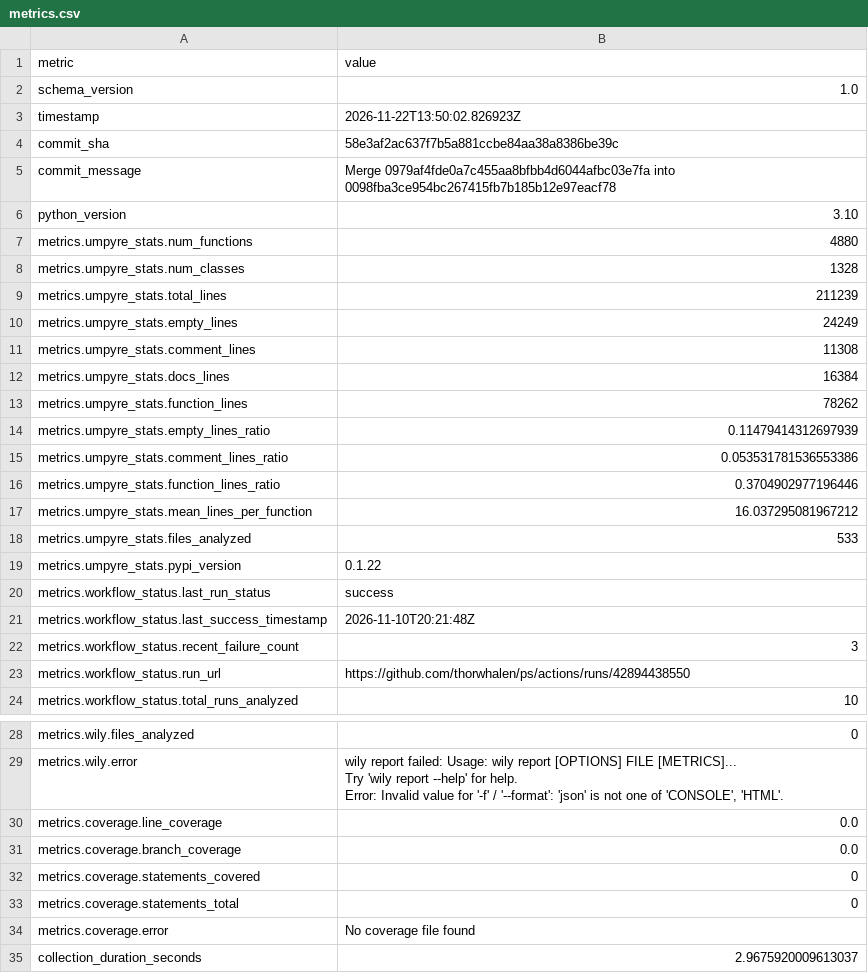
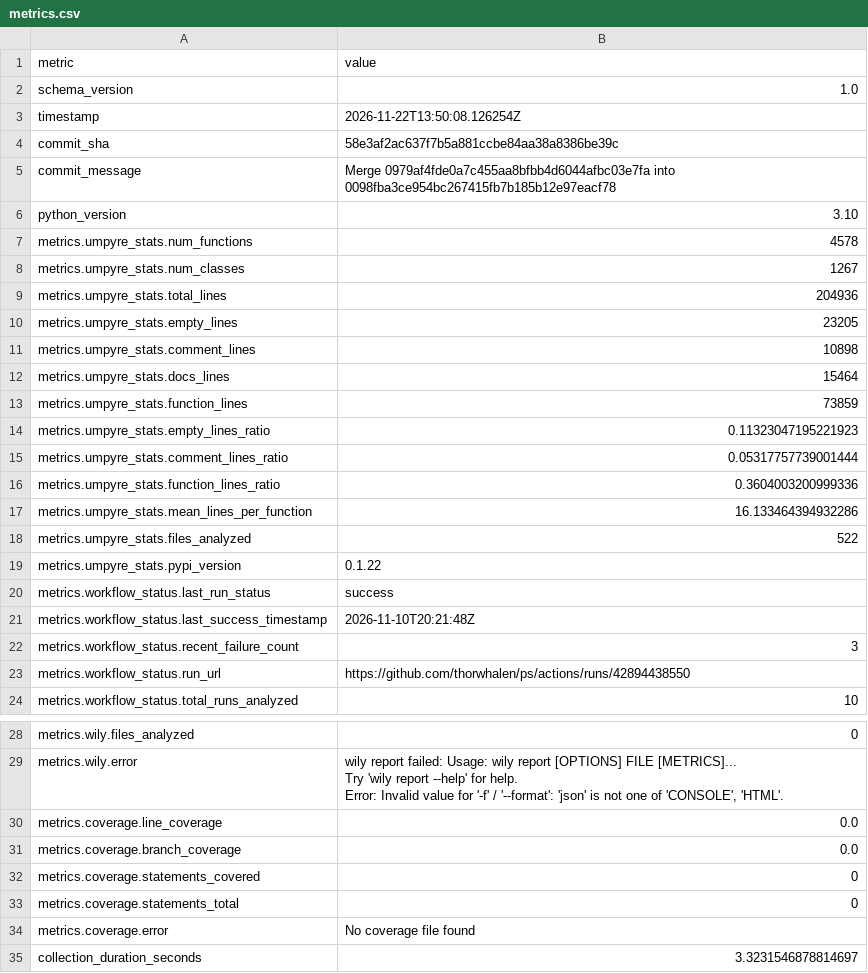
Before and after one commit to thorwhalen/ps, a CSV file: metrics.csv, drawn as a sheet; only a part is shown, gaps mark what is left out.

Commit message:
Update metrics for 58e3af2

```diff
--- a/metrics.csv
+++ b/metrics.csv
@@ -2,3 +2,3 @@ metric,value
 schema_version,1.0
-timestamp,2026-11-22T13:50:02.826923Z
+timestamp,2026-11-22T13:50:08.126254Z
 commit_sha,58e3af2ac637f7b5a881ccbe84aa38a8386be39c
@@ -6,14 +6,14 @@ commit_message,Merge 0979af4fde0a7c455aa8bfbb4d6044afbc03e7fa into 0098fba3ce954
 python_version,3.10
-metrics.umpyre_stats.num_functions,4880
-metrics.umpyre_stats.num_classes,1328
-metrics.umpyre_stats.total_lines,211239
-metrics.umpyre_stats.empty_lines,24249
-metrics.umpyre_stats.comment_lines,11308
-metrics.umpyre_stats.docs_lines,16384
-metrics.umpyre_stats.function_lines,78262
-metrics.umpyre_stats.empty_lines_ratio,0.11479414312697939
-metrics.umpyre_stats.comment_lines_ratio,0.053531781536553386
-metrics.umpyre_stats.function_lines_ratio,0.3704902977196446
-metrics.umpyre_stats.mean_lines_per_function,16.037295081967212
-metrics.umpyre_stats.files_analyzed,533
+metrics.umpyre_stats.num_functions,4578
+metrics.umpyre_stats.num_classes,1267
+metrics.umpyre_stats.total_lines,204936
+metrics.umpyre_stats.empty_lines,23205
+metrics.umpyre_stats.comment_lines,10898
+metrics.umpyre_stats.docs_lines,15464
+metrics.umpyre_stats.function_lines,73859
+metrics.umpyre_stats.empty_lines_ratio,0.11323047195221923
+metrics.umpyre_stats.comment_lines_ratio,0.05317757739001444
+metrics.umpyre_stats.function_lines_ratio,0.3604003200999336
+metrics.umpyre_stats.mean_lines_per_function,16.133464394932286
+metrics.umpyre_stats.files_analyzed,522
 metrics.umpyre_stats.pypi_version,0.1.22
@@ -38,2 +38,2 @@ metrics.coverage.statements_total,0
 metrics.coverage.error,No coverage file found
-collection_duration_seconds,2.9675920009613037
+collection_duration_seconds,3.3231546878814697
```
Also changed, not shown: 2 other files.
